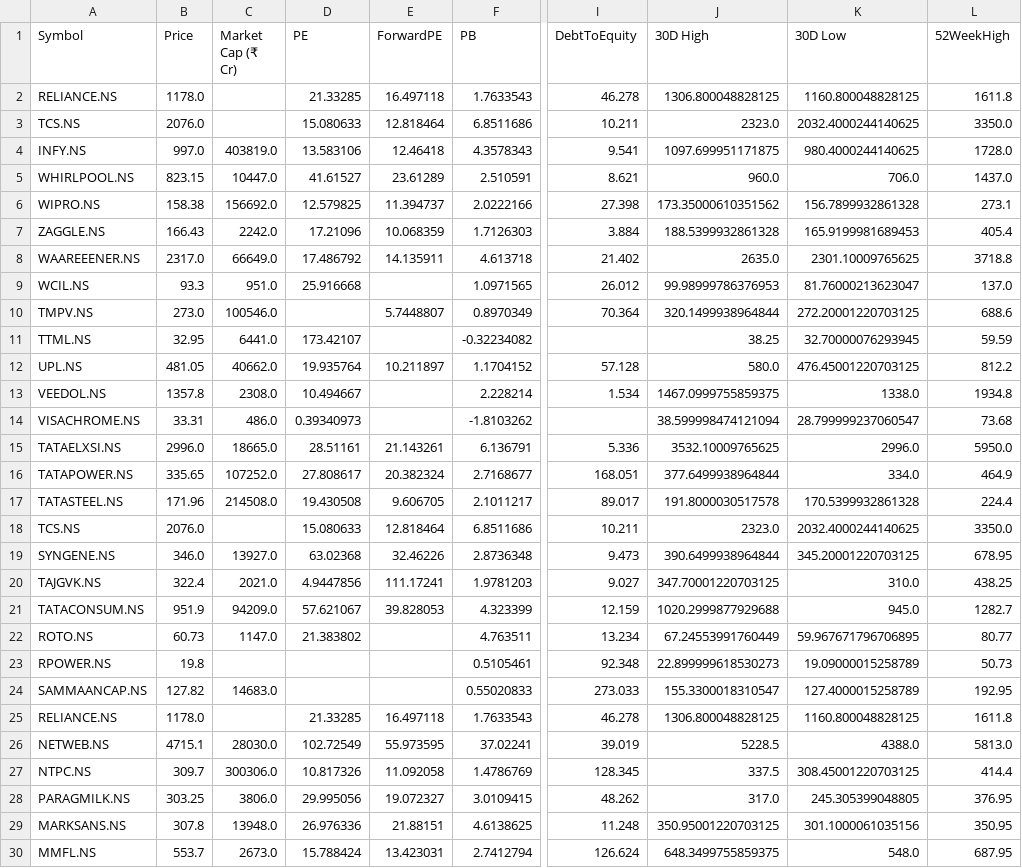
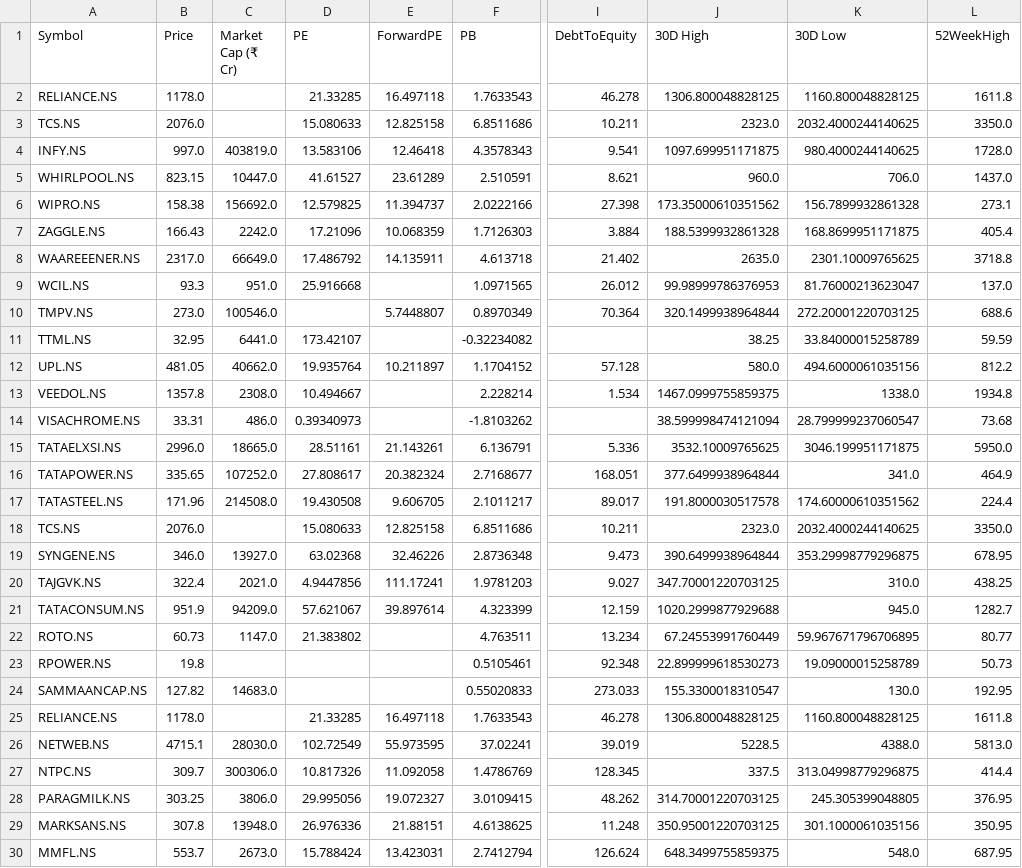
Before and after one commit to rsh-lab/nse-stock-dashboard, a CSV file: stocks.csv, drawn as a sheet; only a part is shown, gaps mark what is left out; the diff covers the shown part only; the diff names each change by its address in the sheet, - before the commit and + after, or states it on an @@ line.

```diff
--- a/stocks.csv
+++ b/stocks.csv
-E3 (ForwardPE): 12.818464
+E3 (ForwardPE): 12.825158
-K7 (30D Low): 165.9199981689453
+K7 (30D Low): 168.8699951171875
-K11 (30D Low): 32.70000076293945
+K11 (30D Low): 33.84000015258789
-K12 (30D Low): 476.45001220703125
+K12 (30D Low): 494.6000061035156
-K15 (30D Low): 2996.0
+K15 (30D Low): 3046.199951171875
-K16 (30D Low): 334.0
+K16 (30D Low): 341.0
-K17 (30D Low): 170.5399932861328
+K17 (30D Low): 174.60000610351562
-E18 (ForwardPE): 12.818464
+E18 (ForwardPE): 12.825158
-K19 (30D Low): 345.20001220703125
+K19 (30D Low): 353.29998779296875
-E21 (ForwardPE): 39.828053
+E21 (ForwardPE): 39.897614
-K24 (30D Low): 127.4000015258789
+K24 (30D Low): 130.0
-K27 (30D Low): 308.45001220703125
+K27 (30D Low): 313.04998779296875
-J28 (30D High): 317.0
+J28 (30D High): 314.70001220703125
```
Also changed, not shown: 14 edited cells elsewhere in this file.
